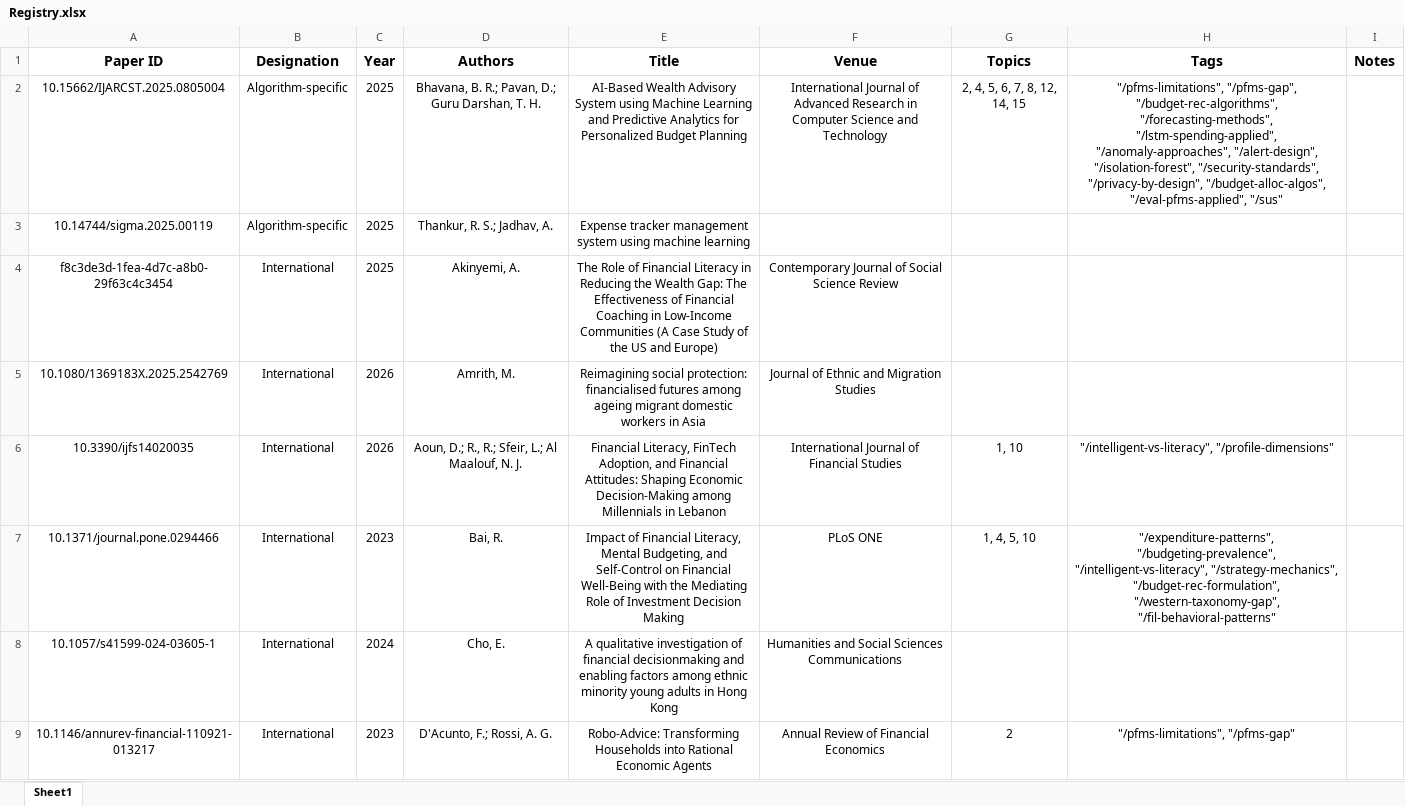
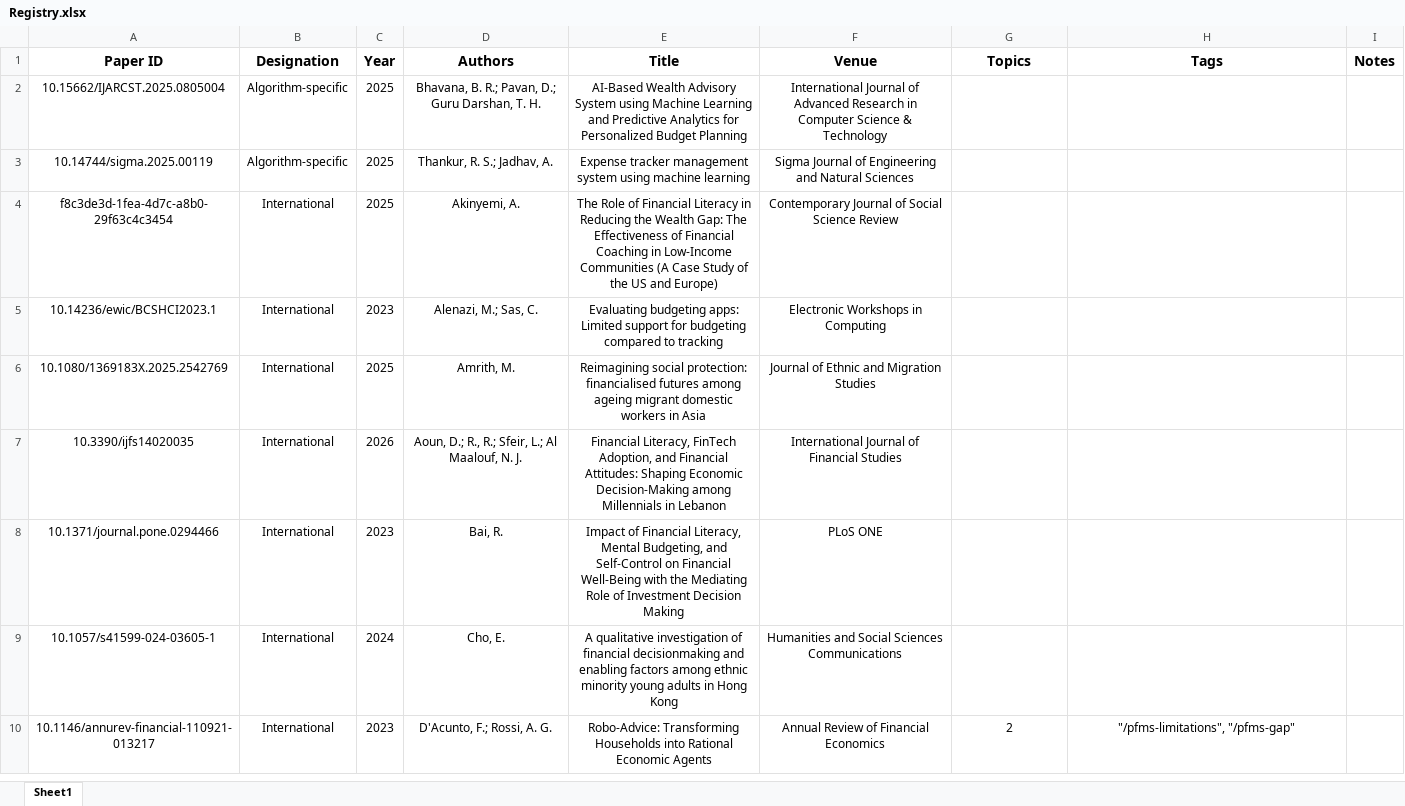
Before and after one commit to VibeCoders-3DCSAD/Odin-Paper, an Excel workbook: RRL/Registry.xlsx, sheet Sheet1, drawn as a sheet; only a part is shown; values as stored, in another font and other column widths than the file's, no borders; conditional formats and table styles not drawn; addresses are those after the commit; the diff names each change by its address in the sheet, - before the commit and + after, or states it on an @@ line.

Commit message:
CHORE: Deprecated Registry; migrated to Scribbr
Modified several file locations; fixed details of some files

```diff
--- a/RRL/Registry.xlsx (sheet Sheet1)
+++ b/RRL/Registry.xlsx (sheet Sheet1)
-F2 (Venue): …Computer Science and Technology
+F2 (Venue): …Computer Science & Technology
-G2 (Topics): 2, 4, 5, 6, 7, 8, 12, 14, 15
+G2 (Topics): (empty)
-H2 (Tags): "/pfms-limitations", "/pfms-gap", "/budget-rec-algorithms", "/forecasting-methods", "/lstm-spending-applied", "/anomaly-approaches", "/alert-design", "/isolation-forest", "/security-standards", "/privacy-by-design", "/budget-alloc-algos", "/eval-pfms-applied", "/sus"
+H2 (Tags): (empty)
-F3 (Venue): (empty)
+F3 (Venue): Sigma Journal of Engineering and Natural Sciences
+row 5: 10.14236/ewic/BCSHCI2023.1 | International | 2023 | Alenazi, M.; Sas, C. | Evaluating budgeting apps: Limited support for budgeting compared to tracking | Electronic Workshops in Computing
-C6 (Year): 2026
+C6 (Year): 2025
-G7 (Topics): 1, 10
+G7 (Topics): (empty)
-H7 (Tags): "/intelligent-vs-literacy", "/profile-dimensions"
+H7 (Tags): (empty)
-G8 (Topics): 1, 4, 5, 10
+G8 (Topics): (empty)
-H8 (Tags): "/expenditure-patterns", "/budgeting-prevalence", "/intelligent-vs-literacy", "/strategy-mechanics", "/budget-rec-formulation", "/western-taxonomy-gap", "/fil-behavioral-patterns"
+H8 (Tags): (empty)
```
Also changed, not shown: 17 other files.
